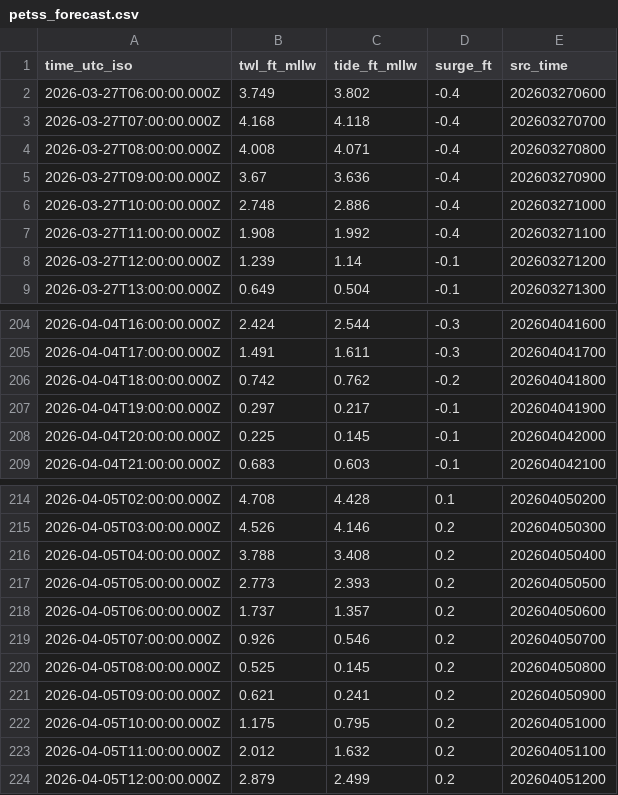
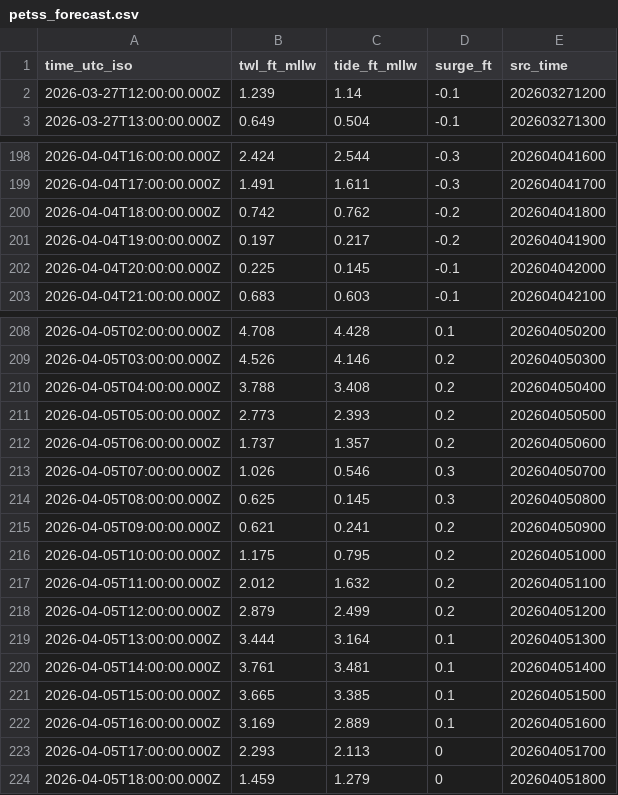
Before and after one commit to hondrospj/Atlantic-City, a CSV file: data/petss_forecast.csv, drawn as a sheet; only a part is shown, gaps mark what is left out; the diff covers the shown part only.

```diff
--- a/data/petss_forecast.csv
+++ b/data/petss_forecast.csv
@@ -1,8 +1,2 @@
 time_utc_iso,twl_ft_mllw,tide_ft_mllw,surge_ft,src_time
-2026-03-27T06:00:00.000Z,3.749,3.802,-0.4,202603270600
-2026-03-27T07:00:00.000Z,4.168,4.118,-0.4,202603270700
-2026-03-27T08:00:00.000Z,4.008,4.071,-0.4,202603270800
-2026-03-27T09:00:00.000Z,3.67,3.636,-0.4,202603270900
-2026-03-27T10:00:00.000Z,2.748,2.886,-0.4,202603271000
-2026-03-27T11:00:00.000Z,1.908,1.992,-0.4,202603271100
 2026-03-27T12:00:00.000Z,1.239,1.14,-0.1,202603271200
@@ -206,3 +200,3 @@ time_utc_iso,twl_ft_mllw,tide_ft_mllw,surge_ft,src_time
 2026-04-04T18:00:00.000Z,0.742,0.762,-0.2,202604041800
-2026-04-04T19:00:00.000Z,0.297,0.217,-0.1,202604041900
+2026-04-04T19:00:00.000Z,0.197,0.217,-0.2,202604041900
 2026-04-04T20:00:00.000Z,0.225,0.145,-0.1,202604042000
@@ -218,4 +212,4 @@ time_utc_iso,twl_ft_mllw,tide_ft_mllw,surge_ft,src_time
 2026-04-05T06:00:00.000Z,1.737,1.357,0.2,202604050600
-2026-04-05T07:00:00.000Z,0.926,0.546,0.2,202604050700
-2026-04-05T08:00:00.000Z,0.525,0.145,0.2,202604050800
+2026-04-05T07:00:00.000Z,1.026,0.546,0.3,202604050700
+2026-04-05T08:00:00.000Z,0.625,0.145,0.3,202604050800
 2026-04-05T09:00:00.000Z,0.621,0.241,0.2,202604050900
@@ -224 +218,7 @@ time_utc_iso,twl_ft_mllw,tide_ft_mllw,surge_ft,src_time
 2026-04-05T12:00:00.000Z,2.879,2.499,0.2,202604051200
+2026-04-05T13:00:00.000Z,3.444,3.164,0.1,202604051300
+2026-04-05T14:00:00.000Z,3.761,3.481,0.1,202604051400
+2026-04-05T15:00:00.000Z,3.665,3.385,0.1,202604051500
+2026-04-05T16:00:00.000Z,3.169,2.889,0.1,202604051600
+2026-04-05T17:00:00.000Z,2.293,2.113,0,202604051700
+2026-04-05T18:00:00.000Z,1.459,1.279,0,202604051800
```
Also changed, not shown: 82 edited cells elsewhere in this file, 3 other files.
